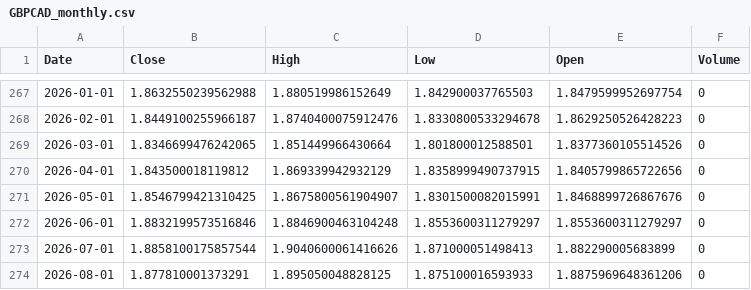
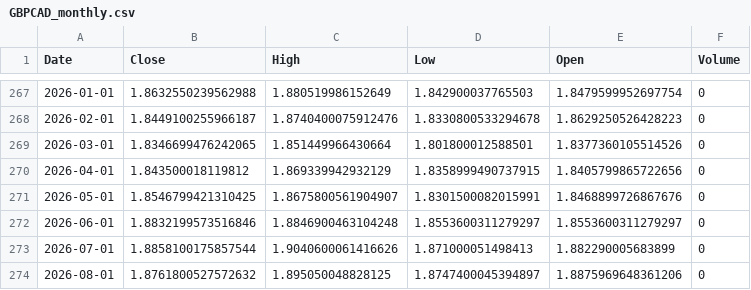
Before and after one commit to Dalingceb/wtw-repo-data, a CSV file: data/GBPCAD/GBPCAD_monthly.csv, drawn as a sheet; only a part is shown, gaps mark what is left out.

```diff
--- a/data/GBPCAD/GBPCAD_monthly.csv
+++ b/data/GBPCAD/GBPCAD_monthly.csv
@@ -273,2 +273,2 @@ Date,Close,High,Low,Open,Volume
 2026-07-01,1.8858100175857544,1.9040600061416626,1.871000051498413,1.882290005683899,0
-2026-08-01,1.877810001373291,1.895050048828125,1.875100016593933,1.8875969648361206,0
+2026-08-01,1.8761800527572632,1.895050048828125,1.8747400045394897,1.8875969648361206,0
```
Also changed, not shown: data/CL_F/CL_F_daily.csv, data/CL_F/CL_F_monthly.csv, 7 other files.
